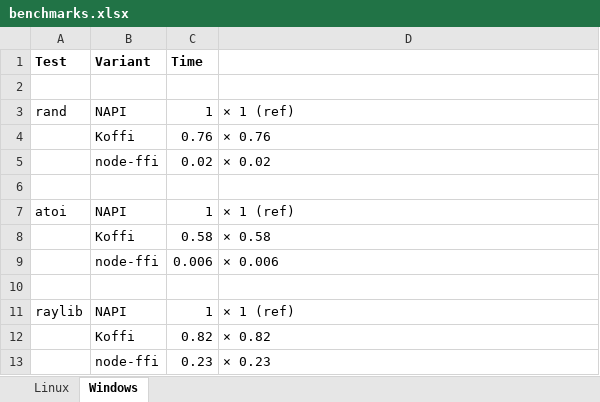
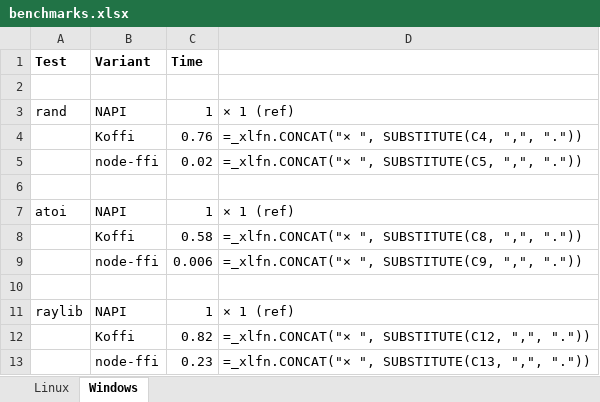
Before and after one commit to TrellixVulnTeam/luigi_3P9D, an Excel workbook: koffi/doc/benchmarks.xlsx, sheet Windows, drawn as a sheet; values as stored, in another font and other column widths than the file's, no borders; formulas are shown in place of their values; charts and pictures not drawn; the diff names each change by its address in the sheet, - before the commit and + after, or states it on an @@ line.

Commit message:
Automate production of benchmark markdown tables

```diff
--- a/koffi/doc/benchmarks.xlsx (sheet Windows)
+++ b/koffi/doc/benchmarks.xlsx (sheet Windows)
-D4: × 0.76
+D4: =_xlfn.CONCAT("× ", SUBSTITUTE(C4, ",", "."))
-D5: × 0.02
+D5: =_xlfn.CONCAT("× ", SUBSTITUTE(C5, ",", "."))
-D8: × 0.58
+D8: =_xlfn.CONCAT("× ", SUBSTITUTE(C8, ",", "."))
-D9: × 0.006
+D9: =_xlfn.CONCAT("× ", SUBSTITUTE(C9, ",", "."))
-D12: × 0.82
+D12: =_xlfn.CONCAT("× ", SUBSTITUTE(C12, ",", "."))
-D13: × 0.23
+D13: =_xlfn.CONCAT("× ", SUBSTITUTE(C13, ",", "."))
```
Also changed, not shown: sheet Linux, 11 other files.
